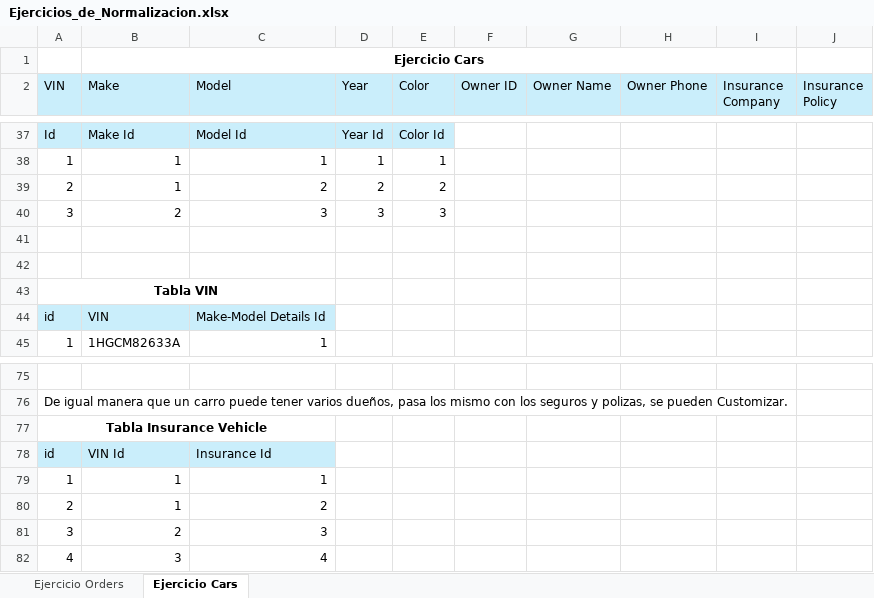
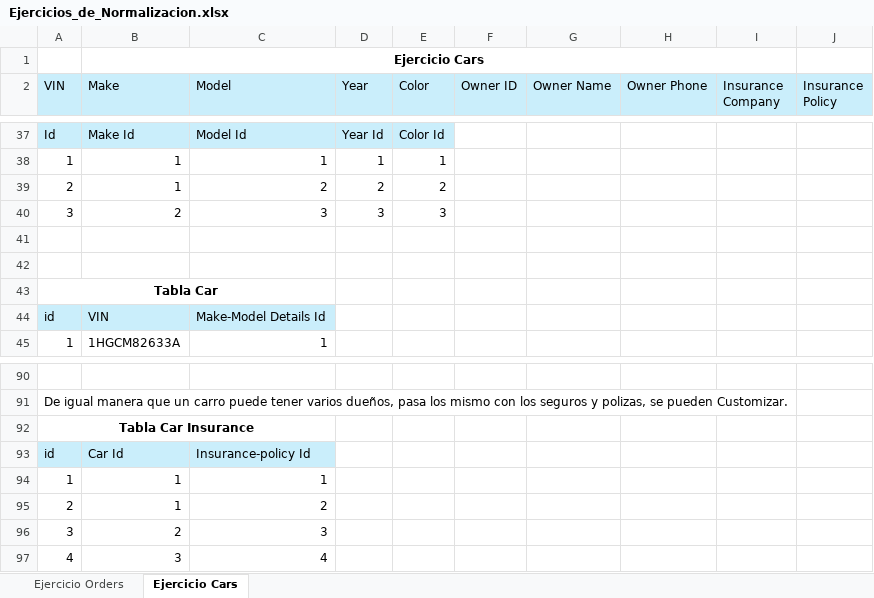
Before and after one commit to JavierFallas6/Ejercicios_Lyfter, an Excel workbook: Bases_de_Datos/Normalizacion/Ejercicios_de_Normalizacion.xlsx, sheet Ejercicio Cars, drawn as a sheet; only a part is shown, gaps mark what is left out; values as stored, in another font and other column widths than the file's, no borders; addresses are those after the commit; the diff covers the shown part only; the diff names each change by its address in the sheet, - before the commit and + after, or states it on an @@ line.

```diff
--- a/Bases_de_Datos/Normalizacion/Ejercicios_de_Normalizacion.xlsx (sheet Ejercicio Cars)
+++ b/Bases_de_Datos/Normalizacion/Ejercicios_de_Normalizacion.xlsx (sheet Ejercicio Cars)
-A43 (VIN): Tabla VIN
+A43 (VIN): Tabla Car
-A92 (VIN): Tabla Insurance Vehicle
+A92 (VIN): Tabla Car Insurance
-B93 (Make): VIN Id
+B93 (Make): Car Id
-C93 (Model): Insurance Id
+C93 (Model): Insurance-policy Id
```
Also changed, not shown: 15 added rows, 6 edited cells, cell formats and merged cells elsewhere in this sheet, sheet Ejercicio Orders.
